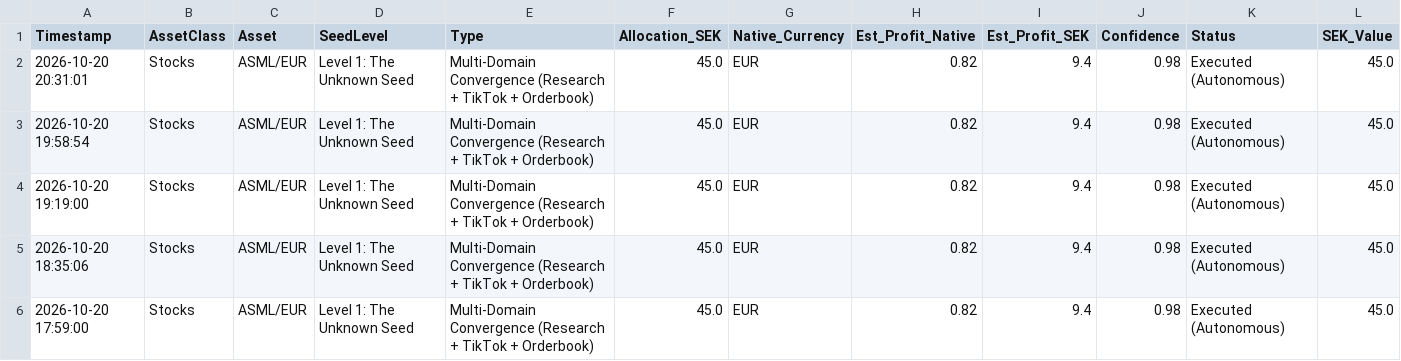
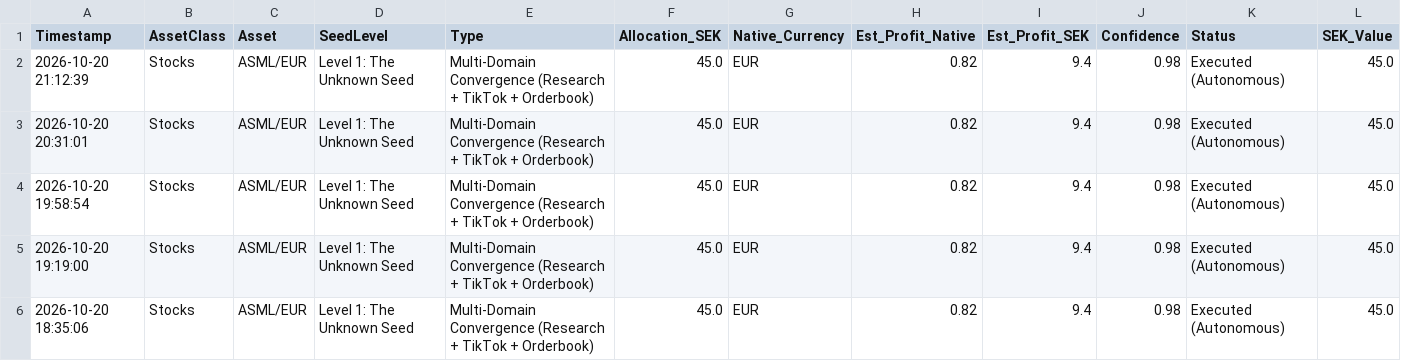
Before and after one commit to IAR88/immensity-aurora, a CSV file: trade_log.csv, drawn as a sheet; only a part is shown; the shorter side is filled out with more unchanged rows; the diff names each change by its address in the sheet, - before the commit and + after, or states it on an @@ line.

```diff
--- a/trade_log.csv
+++ b/trade_log.csv
+row 2: 2026-10-20 21:12:39 | Stocks | ASML/EUR | Level 1: The Unknown Seed | Multi-Domain Convergence (Research + TikTok + Orderbook) | 45.0 | EUR | 0.82 | 9.4 | 0.98 | Executed (Autonomous) | 45.0
```
Also changed, not shown: signal_summary_log.csv.
